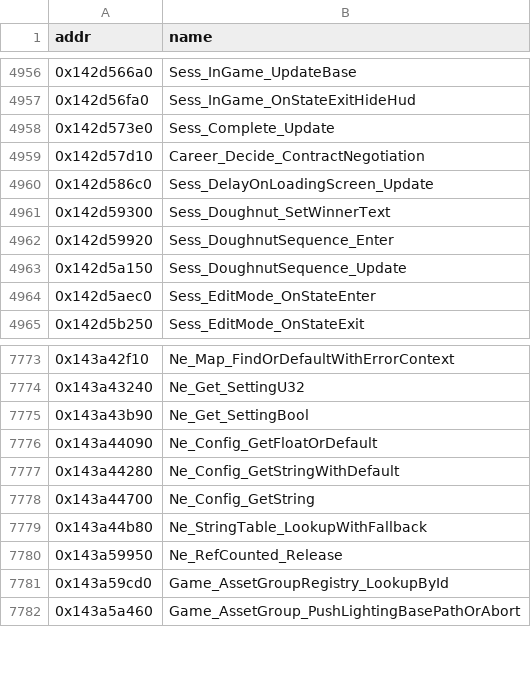
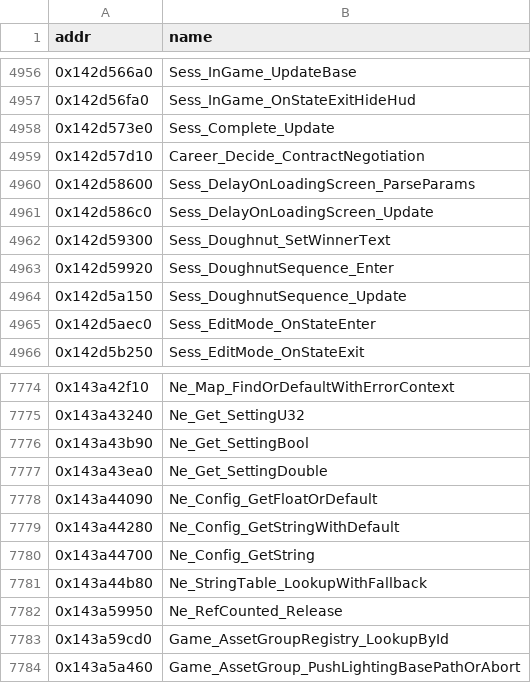
Before and after one commit to Swofty-Developments/SwoftyLauncher, a TSV file: re/db/function_names.tsv, drawn as a sheet; only a part is shown, gaps mark what is left out.

Commit message:
fix(re): anchor the delayLength string that a load-game record cites
Sess_DelayOnLoadingScreen_ParseParams cited str:delayLength, which named no strings_anchors row, so the structural lint and two re/tools tests failed on v1.10.0. The string sits at 0x1457de760 on the KB build and ParseParams loads it at 0x142d58629; it is now s_DelayOnLoadingScreen_DelayLength and the record cites that id. function_names.tsv picks up the record's function. bindgen's outputs are byte-identical.

```diff
--- a/re/db/function_names.tsv
+++ b/re/db/function_names.tsv
@@ -4959,2 +4959,3 @@ addr	name
 0x142d57d10	Career_Decide_ContractNegotiation
+0x142d58600	Sess_DelayOnLoadingScreen_ParseParams
 0x142d586c0	Sess_DelayOnLoadingScreen_Update
@@ -7775,2 +7776,3 @@ addr	name
 0x143a43b90	Ne_Get_SettingBool
+0x143a43ea0	Ne_Get_SettingDouble
 0x143a44090	Ne_Config_GetFloatOrDefault
```
Also changed, not shown: 2 other files.
